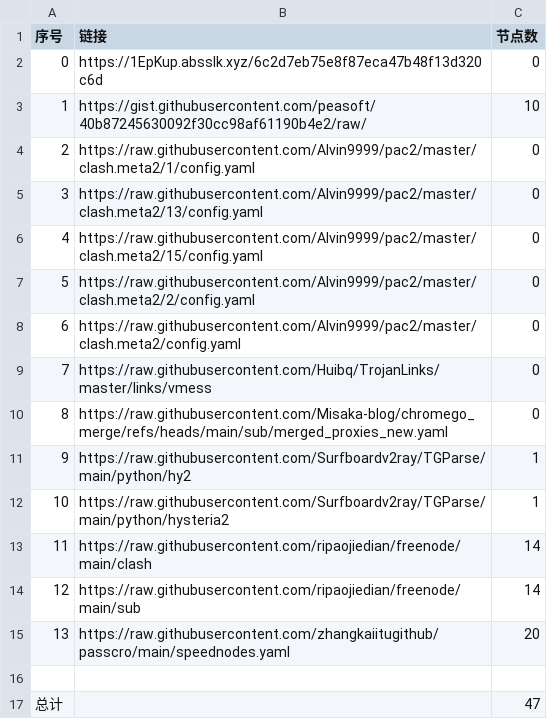
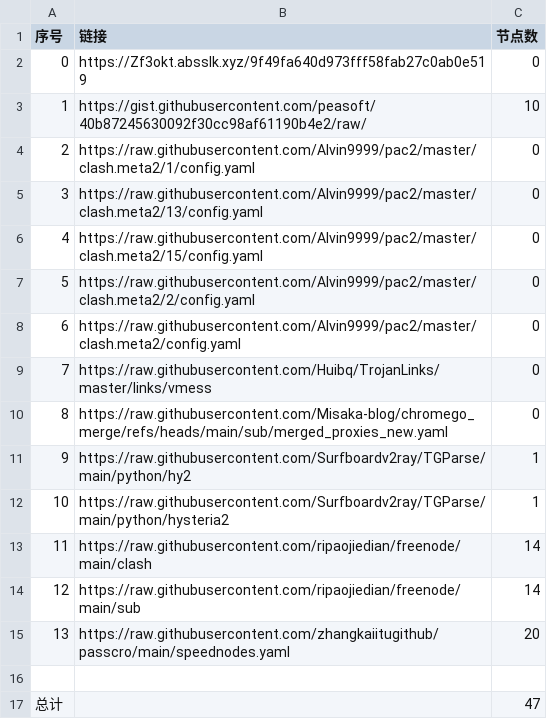
Before and after one commit to jccm66/NoMoreWalls, a CSV file: list_result.csv, drawn as a sheet.

```diff
--- a/list_result.csv
+++ b/list_result.csv
@@ -1,3 +1,3 @@
 序号,链接,节点数
-0,https://1EpKup.absslk.xyz/6c2d7eb75e8f87eca47b48f13d320c6d,0
+0,https://Zf3okt.absslk.xyz/9f49fa640d973fff58fab27c0ab0e519,0
 1,https://gist.githubusercontent.com/peasoft/40b87245630092f30cc98af61190b4e2/raw/,10
```
Also changed, not shown: 3 other files.
